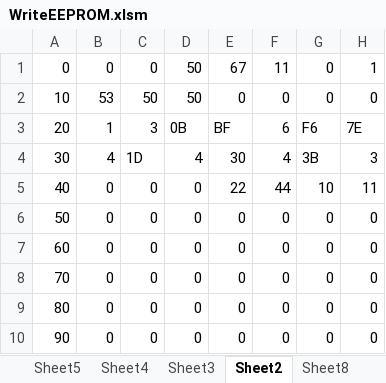
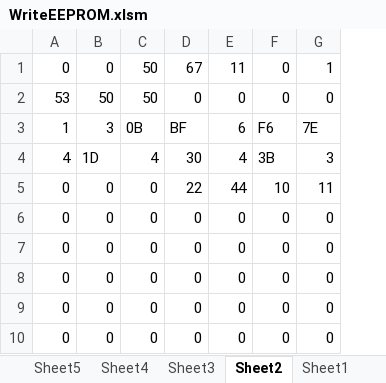
Before and after one commit to SamChang2017/BM77_IQxel_WriteEEPROM, an Excel workbook: WriteEEPROM.xlsm, sheet Sheet2, drawn as a sheet; only a part is shown; values as stored, in another font and other column widths than the file's, no borders; the diff names each change by its address in the sheet, - before the commit and + after, or states it on an @@ line.

```diff
--- a/WriteEEPROM.xlsm (sheet Sheet2)
+++ b/WriteEEPROM.xlsm (sheet Sheet2)
-column A, rows 1-10: 0 | 10 | 20 | 30 | 40 | 50 | 60 | 70 | 80 | 90
```
Also changed, not shown: sheet Sheet19, sheet Sheet21, sheet Sheet27, sheet Sheet25, sheet Sheet23, sheet Sheet32, 7 more sheets, other sheet tabs.
